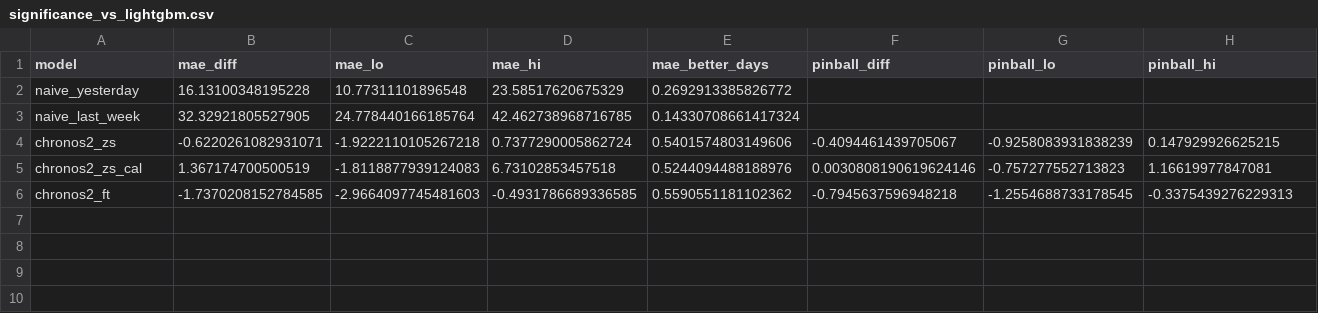
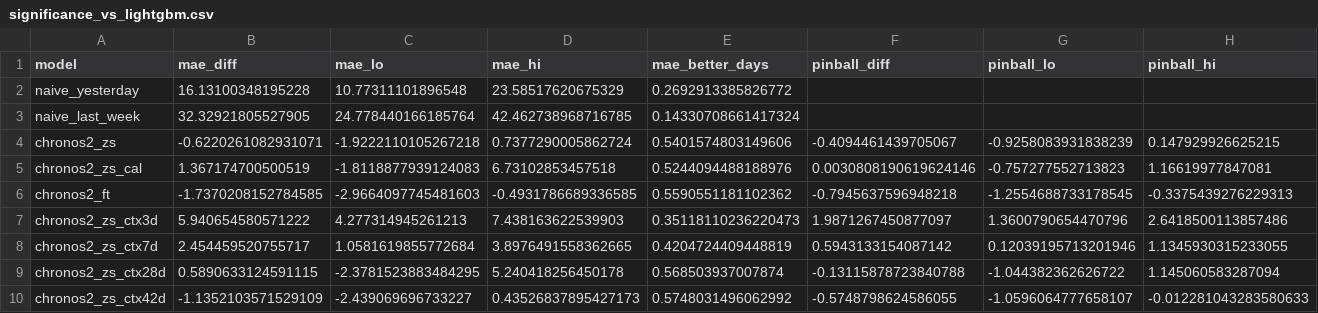
Before and after one commit to janxl/nem-timeseries, a CSV file: results/VIC1/significance_vs_lightgbm.csv, drawn as a sheet; only a part is shown; rows hold the shown columns only; the diff names each change by its address in the sheet, - before the commit and + after, or states it on an @@ line.

```diff
--- a/results/VIC1/significance_vs_lightgbm.csv
+++ b/results/VIC1/significance_vs_lightgbm.csv
+row 7: chronos2_zs_ctx3d | 5.940654580571222 | 4.277314945261213 | 7.438163622539903 | 0.35118110236220473 | 1.9871267450877097 | 1.3600790654470796 | 2.6418500113857486
+row 8: chronos2_zs_ctx7d | 2.454459520755717 | 1.0581619855772684 | 3.8976491558362665 | 0.4204724409448819 | 0.5943133154087142 | 0.12039195713201946 | 1.1345930315233055
+row 9: chronos2_zs_ctx28d | 0.5890633124591115 | -2.3781523883484295 | 5.240418256450178 | 0.568503937007874 | -0.13115878723840788 | -1.044382362626722 | 1.145060583287094
+row 10: chronos2_zs_ctx42d | -1.1352103571529109 | -2.439069696733227 | 0.43526837895427173 | 0.5748031496062992 | -0.5748798624586055 | -1.0596064777658107 | -0.012281043283580633
```
Also changed, not shown: results/VIC1/metrics.csv, results/VIC1/significance_vs_chronos2_zs.csv, 5 other files.
